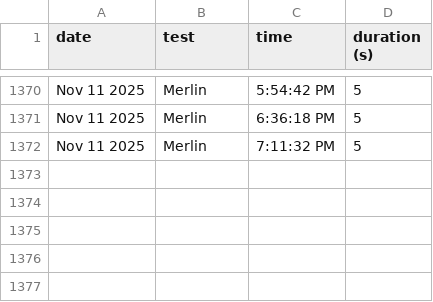
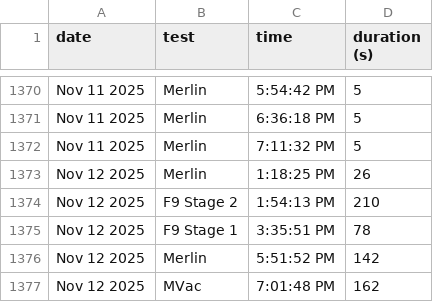
Before and after one commit to CameronField/SpaceX_Eng_Test_Log, a CSV file: test_logs.csv, drawn as a sheet; only a part is shown, gaps mark what is left out; the diff names each change by its address in the sheet, - before the commit and + after, or states it on an @@ line.

Commit message:
Update test log

```diff
--- a/test_logs.csv
+++ b/test_logs.csv
+row 1373: Nov 12 2025 | Merlin | 1:18:25 PM | 26
+row 1374: Nov 12 2025 | F9 Stage 2 | 1:54:13 PM | 210
+row 1375: Nov 12 2025 | F9 Stage 1 | 3:35:51 PM | 78
+row 1376: Nov 12 2025 | Merlin | 5:51:52 PM | 142
+row 1377: Nov 12 2025 | MVac | 7:01:48 PM | 162
```
